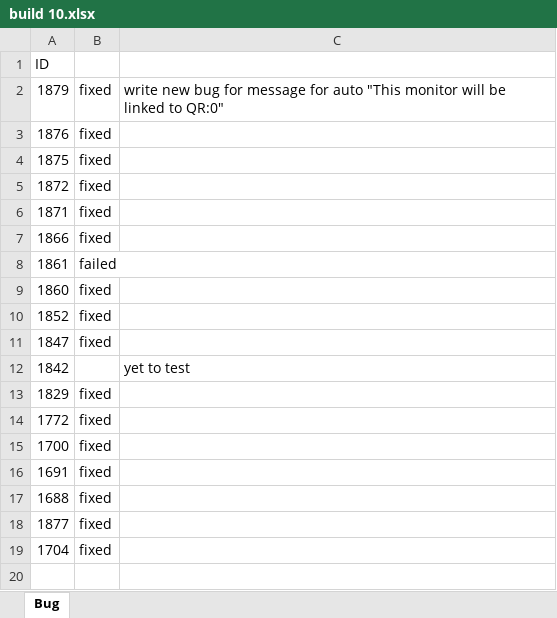
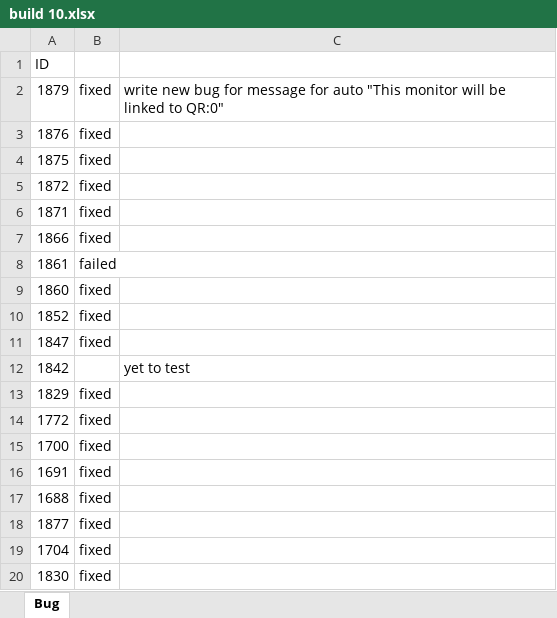
Before and after one commit to Snapooh/TESTING, an Excel workbook: MMS/Regression/build 10.xlsx, sheet Bug, drawn as a sheet; values as stored, in another font and other column widths than the file's, no borders; the diff names each change by its address in the sheet, - before the commit and + after, or states it on an @@ line.

```diff
--- a/MMS/Regression/build 10.xlsx (sheet Bug)
+++ b/MMS/Regression/build 10.xlsx (sheet Bug)
+row 20: 1830 | fixed
```
Also changed, not shown: MMS/Test Cases/MONITOR_VIEW/MONITOR_VIEW1.0.xlsx, MMS/Test Cases/Monitor app/Performance tests-build 10 18may2015.xlsx.
